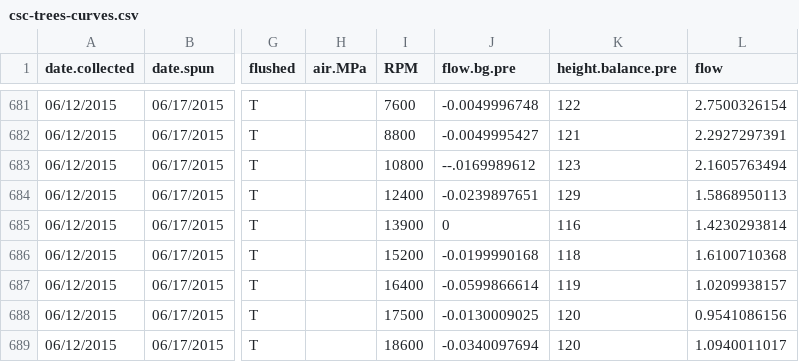
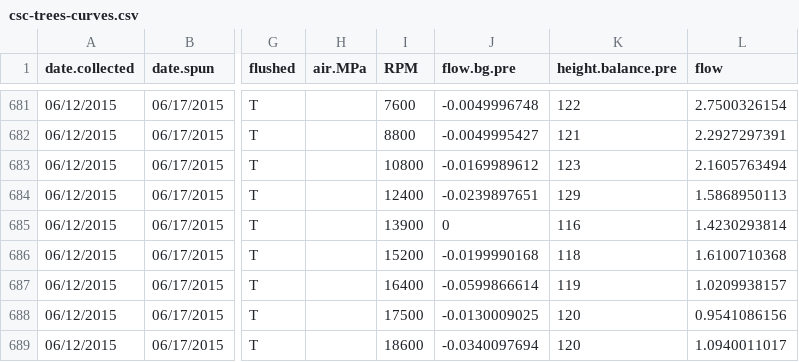
Before and after one commit to schwilklab/CSC-sky-island-forest, a CSV file: data/conductance/csc-trees-curves.csv, drawn as a sheet; only a part is shown, gaps mark what is left out; the diff names each change by its address in the sheet, - before the commit and + after, or states it on an @@ line.

Commit message:
delete double negative in flow.bg.pre
Deleted the double negative in flow.bg.pre that was incorrectly
entered. Should only be a single negative sign.

```diff
--- a/data/conductance/csc-trees-curves.csv
+++ b/data/conductance/csc-trees-curves.csv
-J683 (flow.bg.pre): --.0169989612
+J683 (flow.bg.pre): -0.0169989612
```
